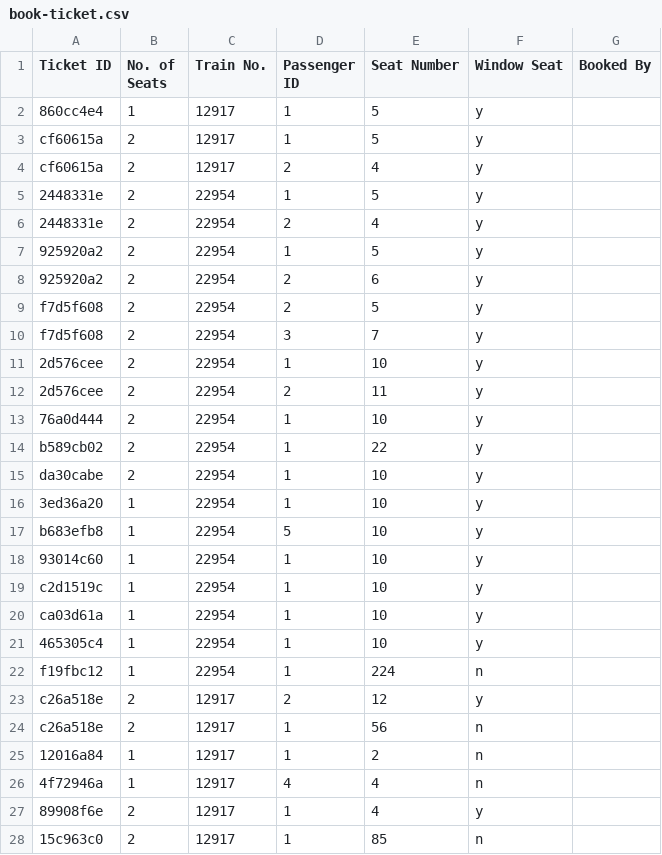
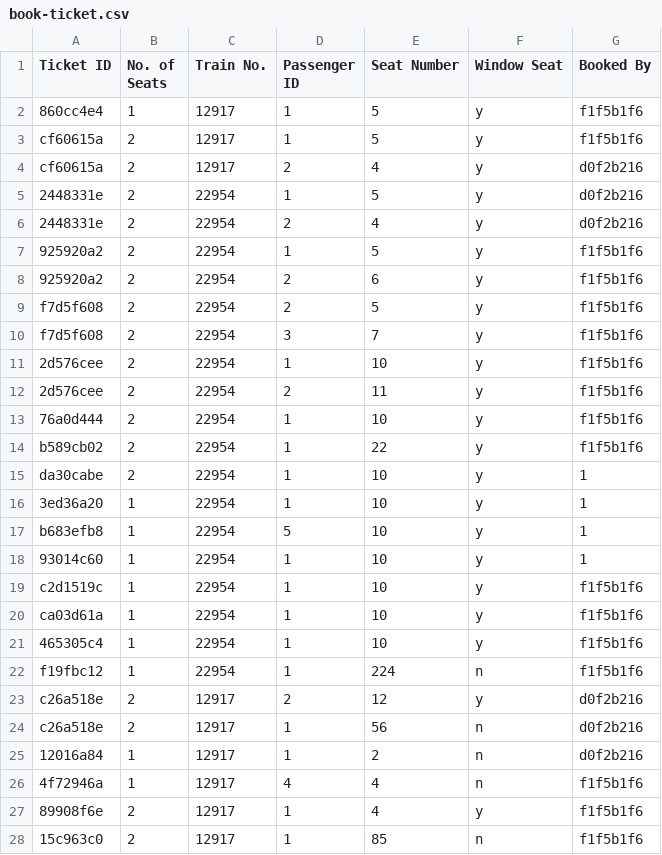
Before and after one commit to VaibhavTailor29/Railway-Management-System, a CSV file: Databases/book-ticket.csv, drawn as a sheet; only a part is shown; the diff covers the shown part only.

```diff
--- a/Databases/book-ticket.csv
+++ b/Databases/book-ticket.csv
@@ -1,28 +1,28 @@
 Ticket ID,No. of Seats,Train No.,Passenger ID,Seat Number,Window Seat,Booked By
-860cc4e4,1,12917,1,5,y,
-cf60615a,2,12917,1,5,y,
-cf60615a,2,12917,2,4,y,
-2448331e,2,22954,1,5,y,
-2448331e,2,22954,2,4,y,
-925920a2,2,22954,1,5,y,
-925920a2,2,22954,2,6,y,
-f7d5f608,2,22954,2,5,y,
-f7d5f608,2,22954,3,7,y,
-2d576cee,2,22954,1,10,y,
-2d576cee,2,22954,2,11,y,
-76a0d444,2,22954,1,10,y,
-b589cb02,2,22954,1,22,y,
-da30cabe,2,22954,1,10,y,
-3ed36a20,1,22954,1,10,y,
-b683efb8,1,22954,5,10,y,
-93014c60,1,22954,1,10,y,
-c2d1519c,1,22954,1,10,y,
-ca03d61a,1,22954,1,10,y,
-465305c4,1,22954,1,10,y,
-f19fbc12,1,22954,1,224,n,
-c26a518e,2,12917,2,12,y,
-c26a518e,2,12917,1,56,n,
-12016a84,1,12917,1,2,n,
-4f72946a,1,12917,4,4,n,
-89908f6e,2,12917,1,4,y,
-15c963c0,2,12917,1,85,n,
+860cc4e4,1,12917,1,5,y,f1f5b1f6
+cf60615a,2,12917,1,5,y,f1f5b1f6
+cf60615a,2,12917,2,4,y,d0f2b216
+2448331e,2,22954,1,5,y,d0f2b216
+2448331e,2,22954,2,4,y,d0f2b216
+925920a2,2,22954,1,5,y,f1f5b1f6
+925920a2,2,22954,2,6,y,f1f5b1f6
+f7d5f608,2,22954,2,5,y,f1f5b1f6
+f7d5f608,2,22954,3,7,y,f1f5b1f6
+2d576cee,2,22954,1,10,y,f1f5b1f6
+2d576cee,2,22954,2,11,y,f1f5b1f6
+76a0d444,2,22954,1,10,y,f1f5b1f6
+b589cb02,2,22954,1,22,y,f1f5b1f6
+da30cabe,2,22954,1,10,y,1
+3ed36a20,1,22954,1,10,y,1
+b683efb8,1,22954,5,10,y,1
+93014c60,1,22954,1,10,y,1
+c2d1519c,1,22954,1,10,y,f1f5b1f6
+ca03d61a,1,22954,1,10,y,f1f5b1f6
+465305c4,1,22954,1,10,y,f1f5b1f6
+f19fbc12,1,22954,1,224,n,f1f5b1f6
+c26a518e,2,12917,2,12,y,d0f2b216
+c26a518e,2,12917,1,56,n,d0f2b216
+12016a84,1,12917,1,2,n,d0f2b216
+4f72946a,1,12917,4,4,n,f1f5b1f6
+89908f6e,2,12917,1,4,y,f1f5b1f6
+15c963c0,2,12917,1,85,n,f1f5b1f6
```
Also changed, not shown: 4 removed rows and 11 edited cells elsewhere in this file, 8 other files.
